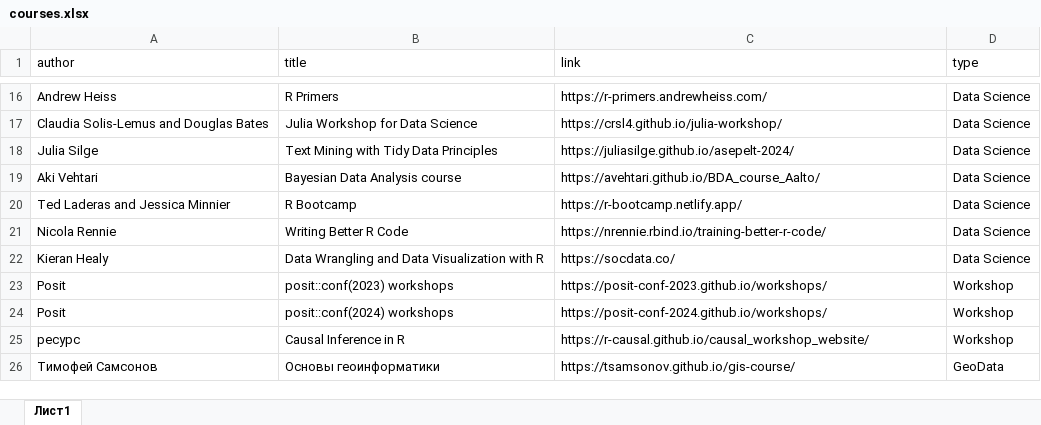
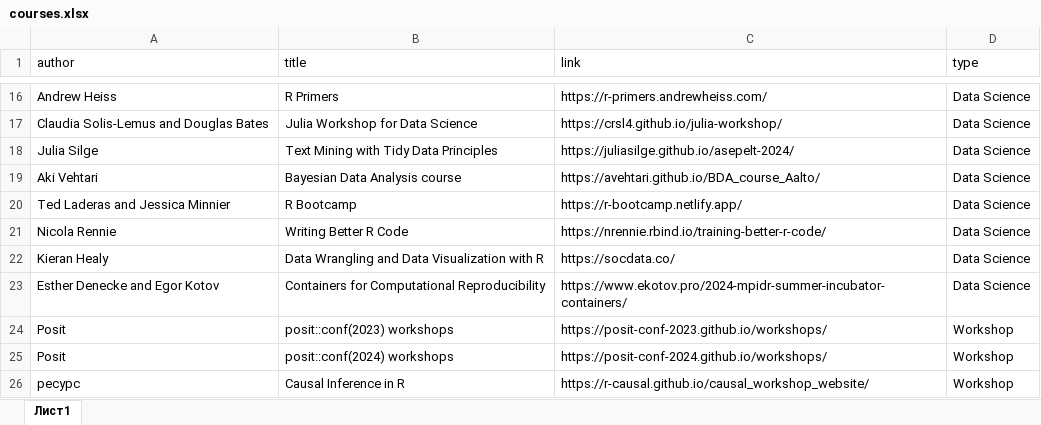
Before and after one commit to materov/rsources-book, an Excel workbook: tables/courses.xlsx, sheet Лист1, drawn as a sheet; only a part is shown, gaps mark what is left out; the shorter side is filled out with more unchanged rows; values as stored, in another font and other column widths than the file's, no borders; the diff names each change by its address in the sheet, - before the commit and + after, or states it on an @@ line.

```diff
--- a/tables/courses.xlsx (sheet Лист1)
+++ b/tables/courses.xlsx (sheet Лист1)
+row 23: Esther Denecke and Egor Kotov | Containers for Computational Reproducibility | https://www.ekotov.pro/2024-mpidr-summer-incubator-containers/ | Data Science
```
Also changed, not shown: tables/links.xlsx, 48 other files.
